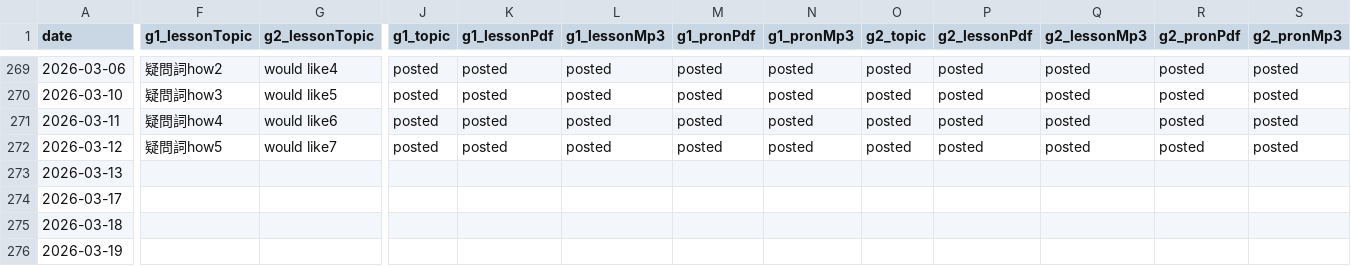
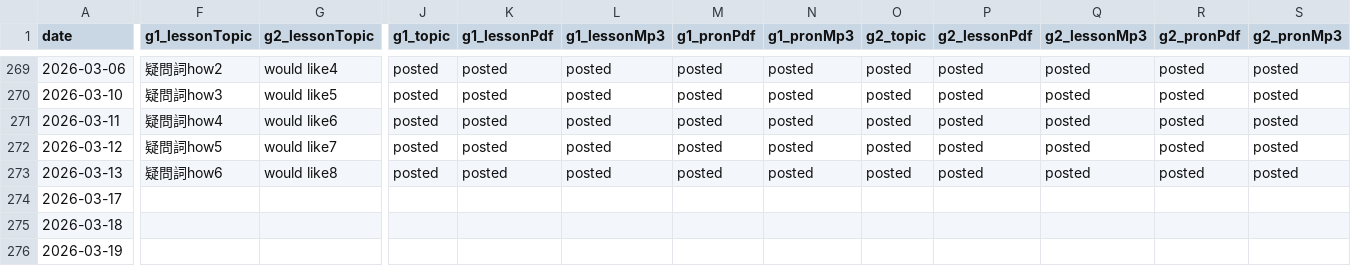
Before and after one commit to iotsuka1958/english_slides, a CSV file: classroom.csv, drawn as a sheet; only a part is shown, gaps mark what is left out; the diff names each change by its address in the sheet, - before the commit and + after, or states it on an @@ line.

```diff
--- a/classroom.csv
+++ b/classroom.csv
-F273 (g1_lessonTopic): (empty)
+F273 (g1_lessonTopic): 疑問詞how6
-G273 (g2_lessonTopic): (empty)
+G273 (g2_lessonTopic): would like8
-J273 (g1_topic): (empty)
+J273 (g1_topic): posted
-K273 (g1_lessonPdf): (empty)
+K273 (g1_lessonPdf): posted
-L273 (g1_lessonMp3): (empty)
+L273 (g1_lessonMp3): posted
-M273 (g1_pronPdf): (empty)
+M273 (g1_pronPdf): posted
-N273 (g1_pronMp3): (empty)
+N273 (g1_pronMp3): posted
-O273 (g2_topic): (empty)
+O273 (g2_topic): posted
-P273 (g2_lessonPdf): (empty)
+P273 (g2_lessonPdf): posted
-Q273 (g2_lessonMp3): (empty)
+Q273 (g2_lessonMp3): posted
-R273 (g2_pronPdf): (empty)
+R273 (g2_pronPdf): posted
-S273 (g2_pronMp3): (empty)
+S273 (g2_pronMp3): posted
```
Also changed, not shown: work_log.csv, 9 other files.
